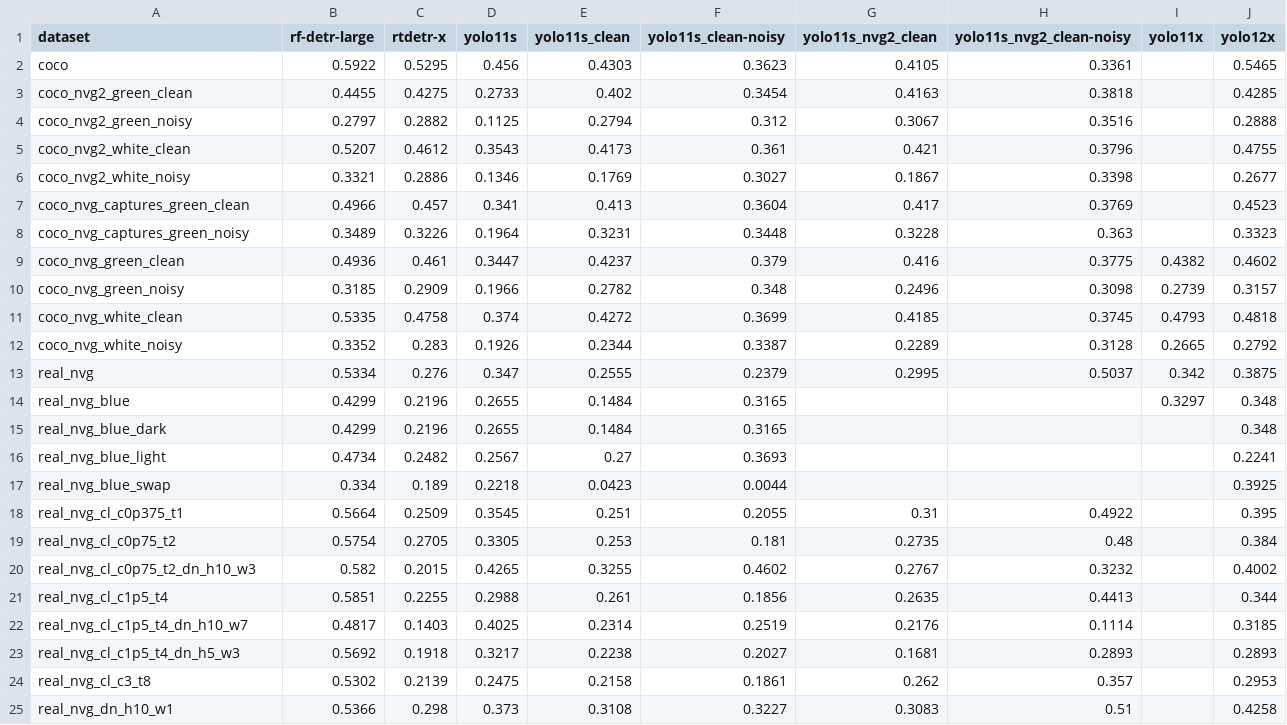
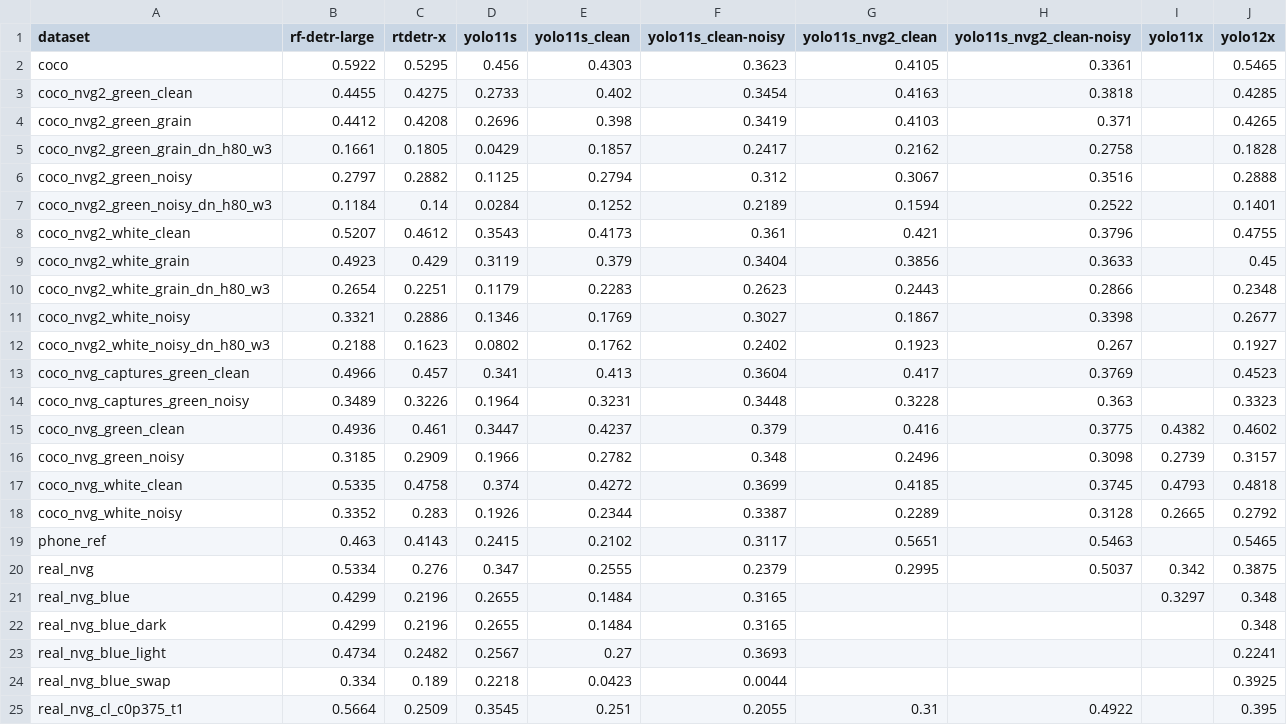
Before and after one commit to DerSpeedMann/FODANVI_Scripts, a CSV file: data/results/matrix_map50_95.csv, drawn as a sheet; only a part is shown; the shorter side is filled out with more unchanged rows; the diff names each change by its address in the sheet, - before the commit and + after, or states it on an @@ line.

```diff
--- a/data/results/matrix_map50_95.csv
+++ b/data/results/matrix_map50_95.csv
+row 4: coco_nvg2_green_grain | 0.4412 | 0.4208 | 0.2696 | 0.398 | 0.3419 | 0.4103 | 0.371 |  | 0.4265
+row 5: coco_nvg2_green_grain_dn_h80_w3 | 0.1661 | 0.1805 | 0.0429 | 0.1857 | 0.2417 | 0.2162 | 0.2758 |  | 0.1828
+row 7: coco_nvg2_green_noisy_dn_h80_w3 | 0.1184 | 0.14 | 0.0284 | 0.1252 | 0.2189 | 0.1594 | 0.2522 |  | 0.1401
+row 9: coco_nvg2_white_grain | 0.4923 | 0.429 | 0.3119 | 0.379 | 0.3404 | 0.3856 | 0.3633 |  | 0.45
+row 10: coco_nvg2_white_grain_dn_h80_w3 | 0.2654 | 0.2251 | 0.1179 | 0.2283 | 0.2623 | 0.2443 | 0.2866 |  | 0.2348
+row 12: coco_nvg2_white_noisy_dn_h80_w3 | 0.2188 | 0.1623 | 0.0802 | 0.1762 | 0.2402 | 0.1923 | 0.267 |  | 0.1927
+row 19: phone_ref | 0.463 | 0.4143 | 0.2415 | 0.2102 | 0.3117 | 0.5651 | 0.5463 |  | 0.5465
```
Also changed, not shown: data/results/comparison.csv.
